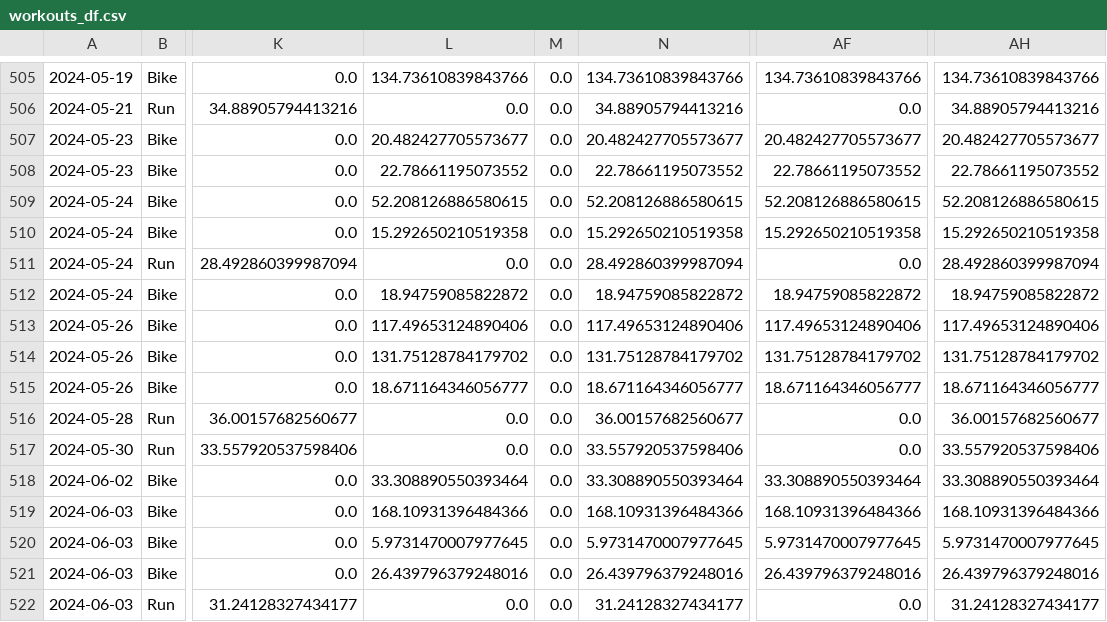
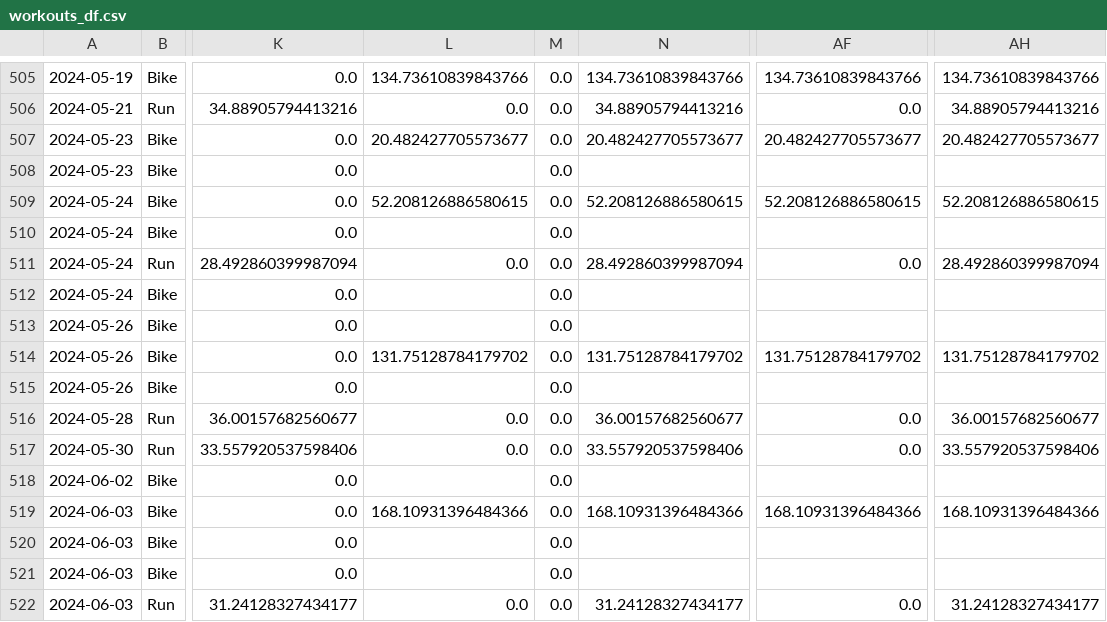
Before and after one commit to juanpabloangarita/Perform_AI, a CSV file: data/processed/csv/workouts_df.csv, drawn as a sheet; only a part is shown, gaps mark what is left out; the diff covers the shown part only; the diff names each change by its address in the sheet, - before the commit and + after, or states it on an @@ line.

```diff
--- a/data/processed/csv/workouts_df.csv
+++ b/data/processed/csv/workouts_df.csv
-L508: 22.78661195073552
+L508: (empty)
-N508: 22.78661195073552
+N508: (empty)
-AF508: 22.78661195073552
+AF508: (empty)
-AH508: 22.78661195073552
+AH508: (empty)
-L510: 15.292650210519358
+L510: (empty)
-N510: 15.292650210519358
+N510: (empty)
-AF510: 15.292650210519358
+AF510: (empty)
-AH510: 15.292650210519358
+AH510: (empty)
-L512: 18.94759085822872
+L512: (empty)
-N512: 18.94759085822872
+N512: (empty)
-AF512: 18.94759085822872
+AF512: (empty)
-AH512: 18.94759085822872
+AH512: (empty)
-L513: 117.49653124890406
+L513: (empty)
-N513: 117.49653124890406
+N513: (empty)
-AF513: 117.49653124890406
+AF513: (empty)
-AH513: 117.49653124890406
+AH513: (empty)
-L515: 18.671164346056777
+L515: (empty)
-N515: 18.671164346056777
+N515: (empty)
-AF515: 18.671164346056777
+AF515: (empty)
-AH515: 18.671164346056777
+AH515: (empty)
-L518: 33.308890550393464
+L518: (empty)
-N518: 33.308890550393464
+N518: (empty)
-AF518: 33.308890550393464
+AF518: (empty)
-AH518: 33.308890550393464
+AH518: (empty)
-L520: 5.9731470007977645
+L520: (empty)
-N520: 5.9731470007977645
+N520: (empty)
-AF520: 5.9731470007977645
+AF520: (empty)
-AH520: 5.9731470007977645
+AH520: (empty)
-L521: 26.439796379248016
+L521: (empty)
-N521: 26.439796379248016
+N521: (empty)
-AF521: 26.439796379248016
+AF521: (empty)
-AH521: 26.439796379248016
+AH521: (empty)
```
Also changed, not shown: 68 edited cells elsewhere in this file, data/processed/csv/ctl.csv, data/processed/csv/final_df.csv, 11 other files.
